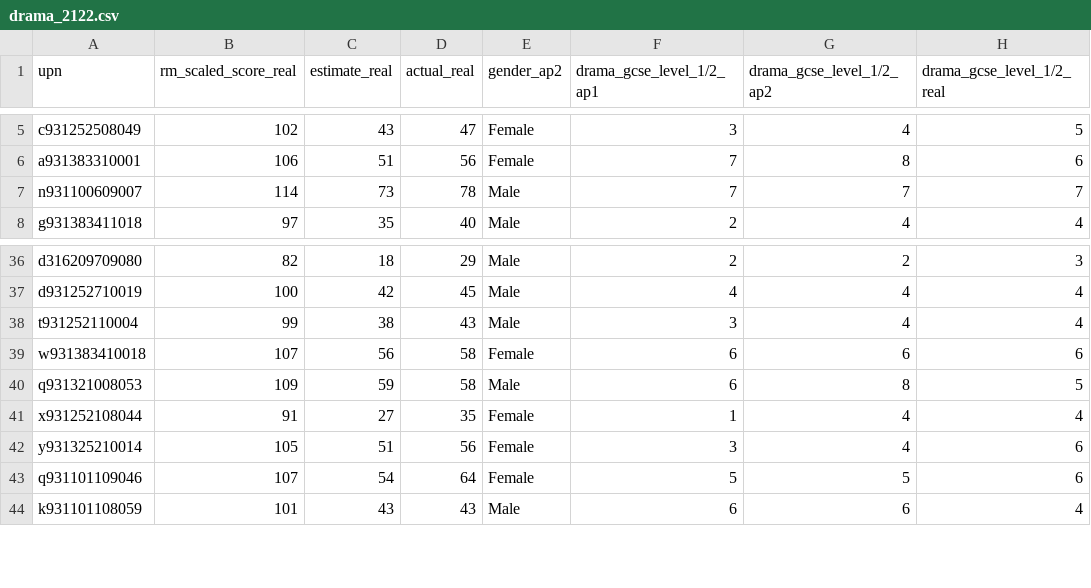
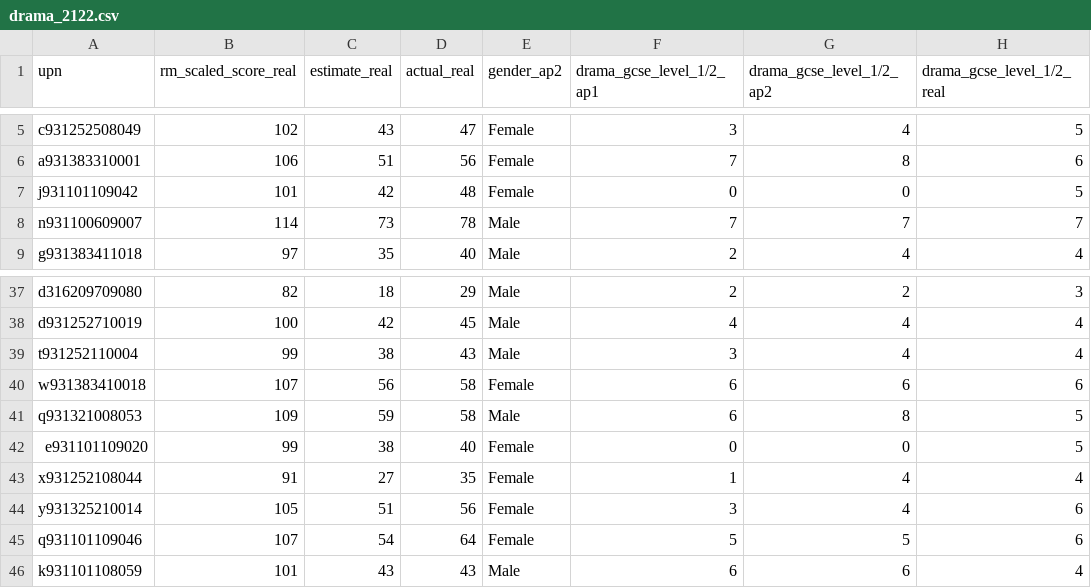
Before and after one commit to robertwiles123/subject_predictions, a CSV file: grades_full_clean/drama_2122.csv, drawn as a sheet; only a part is shown, gaps mark what is left out; the diff names each change by its address in the sheet, - before the commit and + after, or states it on an @@ line.

```diff
--- a/grades_full_clean/drama_2122.csv
+++ b/grades_full_clean/drama_2122.csv
+row 7: j931101109042 | 101 | 42 | 48 | Female | 0 | 0 | 5
+row 42: e931101109020 | 99 | 38 | 40 | Female | 0 | 0 | 5
```
Also changed, not shown: grades_full_clean/english_language_2122.csv, grades_full_clean/english_literature_2122.csv, 18 other files.
